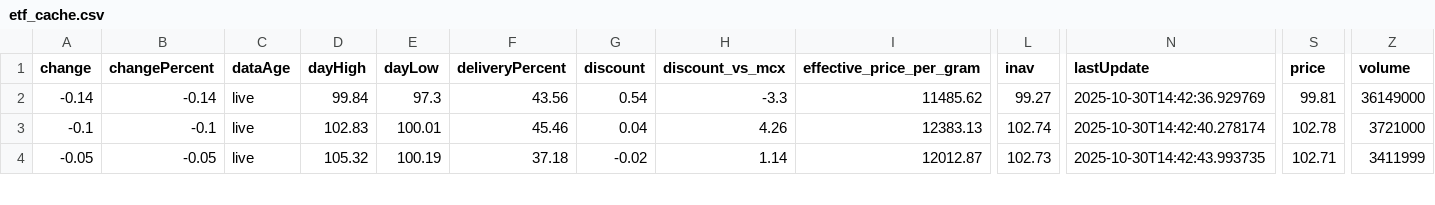
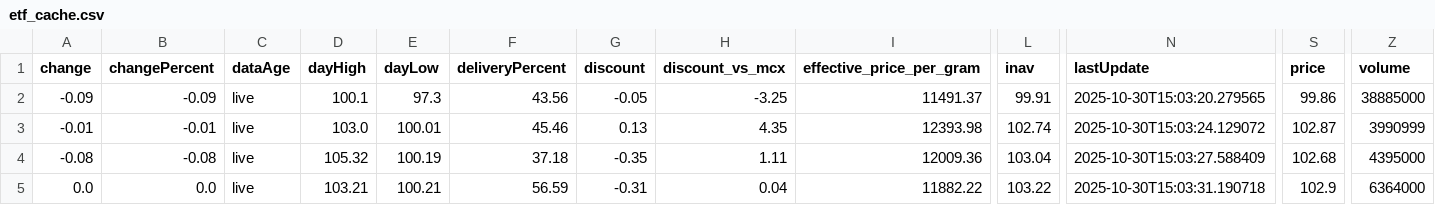
Before and after one commit to abhishekkumar9807/etf-tracker, a CSV file: data/etf_cache.csv, drawn as a sheet; only a part is shown, gaps mark what is left out; rows hold the shown columns only; the diff covers the shown part only; the diff names each change by its address in the sheet, - before the commit and + after, or states it on an @@ line.

```diff
--- a/data/etf_cache.csv
+++ b/data/etf_cache.csv
-A2 (change): -0.14
+A2 (change): -0.09
-B2 (changePercent): -0.14
+B2 (changePercent): -0.09
-D2 (dayHigh): 99.84
+D2 (dayHigh): 100.1
-G2 (discount): 0.54
+G2 (discount): -0.05
-H2 (discount_vs_mcx): -3.3
+H2 (discount_vs_mcx): -3.25
-I2 (effective_price_per_gram): 11485.62
+I2 (effective_price_per_gram): 11491.37
-L2 (inav): 99.27
+L2 (inav): 99.91
-N2 (lastUpdate): 2025-10-30T14:42:36.929769
+N2 (lastUpdate): 2025-10-30T15:03:20.279565
-S2 (price): 99.81
+S2 (price): 99.86
-Z2 (volume): 36149000
+Z2 (volume): 38885000
-A3 (change): -0.1
+A3 (change): -0.01
-B3 (changePercent): -0.1
+B3 (changePercent): -0.01
-D3 (dayHigh): 102.83
+D3 (dayHigh): 103.0
-G3 (discount): 0.04
+G3 (discount): 0.13
-H3 (discount_vs_mcx): 4.26
+H3 (discount_vs_mcx): 4.35
-I3 (effective_price_per_gram): 12383.13
+I3 (effective_price_per_gram): 12393.98
-N3 (lastUpdate): 2025-10-30T14:42:40.278174
+N3 (lastUpdate): 2025-10-30T15:03:24.129072
-S3 (price): 102.78
+S3 (price): 102.87
-Z3 (volume): 3721000
+Z3 (volume): 3990999
-A4 (change): -0.05
+A4 (change): -0.08
-B4 (changePercent): -0.05
+B4 (changePercent): -0.08
-G4 (discount): -0.02
+G4 (discount): -0.35
-H4 (discount_vs_mcx): 1.14
+H4 (discount_vs_mcx): 1.11
-I4 (effective_price_per_gram): 12012.87
+I4 (effective_price_per_gram): 12009.36
-L4 (inav): 102.73
+L4 (inav): 103.04
-N4 (lastUpdate): 2025-10-30T14:42:43.993735
+N4 (lastUpdate): 2025-10-30T15:03:27.588409
-S4 (price): 102.71
+S4 (price): 102.68
-Z4 (volume): 3411999
+Z4 (volume): 4395000
+row 5: 0.0 | 0.0 | live | 103.21 | 100.21 | 56.59 | -0.31 | 0.04 | 11882.22 | 103.22 | 2025-10-30T15:03:31.190718 | 102.9 | 6364000
```
Also changed, not shown: 30 edited cells elsewhere in this file, 2 other files.
